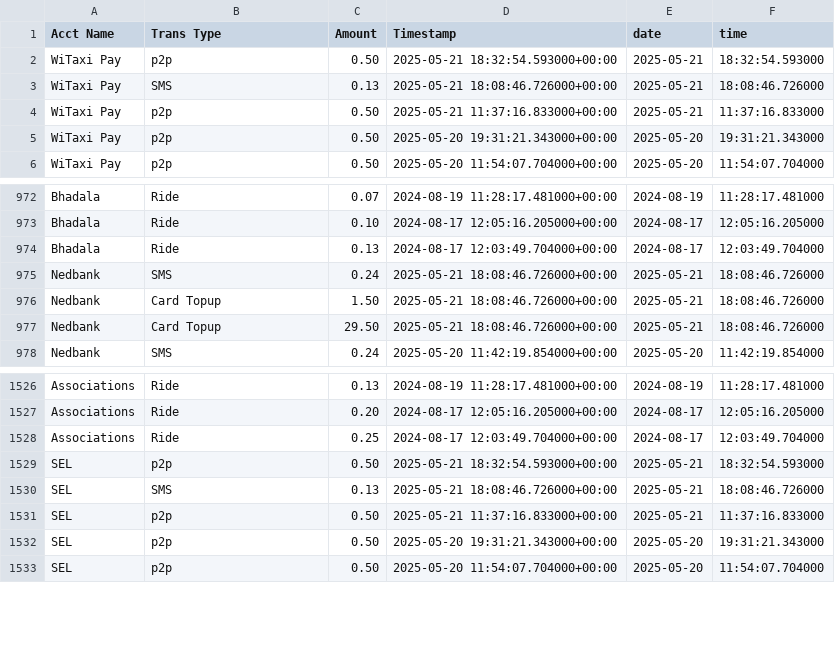
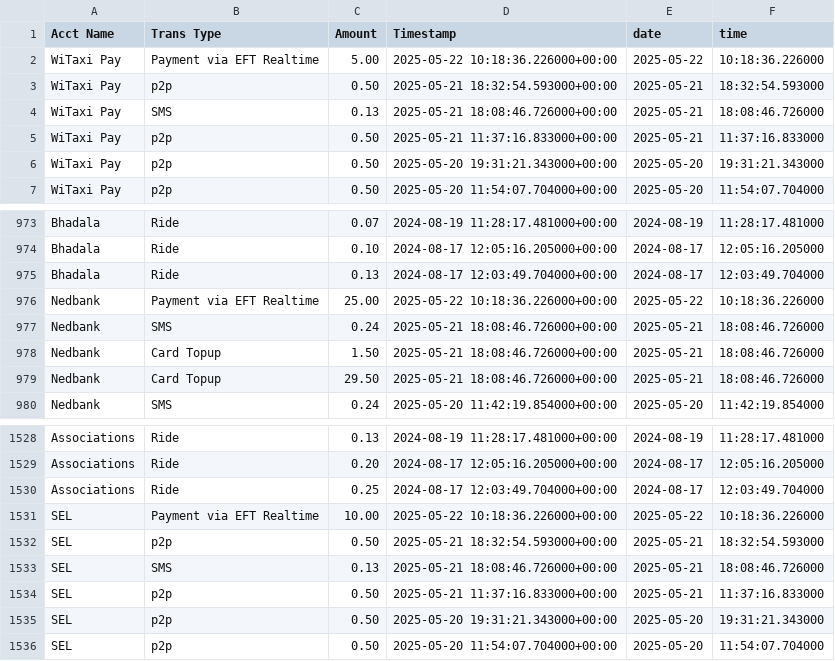
Before and after one commit to Kamal-Moha/WiTaxi-Pay-Analytics-Bhadala, a CSV file: Data/accts_data.csv, drawn as a sheet; only a part is shown, gaps mark what is left out.

```diff
--- a/Data/accts_data.csv
+++ b/Data/accts_data.csv
@@ -1,2 +1,3 @@
 Acct Name,Trans Type,Amount,Timestamp,date,time
+WiTaxi Pay,Payment via EFT Realtime,5.00,2025-05-22 10:18:36.226000+00:00,2025-05-22,10:18:36.226000
 WiTaxi Pay,p2p,0.50,2025-05-21 18:32:54.593000+00:00,2025-05-21,18:32:54.593000
@@ -974,2 +975,3 @@ Bhadala,Ride,0.10,2024-08-17 12:05:16.205000+00:00,2024-08-17,12:05:16.205000
 Bhadala,Ride,0.13,2024-08-17 12:03:49.704000+00:00,2024-08-17,12:03:49.704000
+Nedbank,Payment via EFT Realtime,25.00,2025-05-22 10:18:36.226000+00:00,2025-05-22,10:18:36.226000
 Nedbank,SMS,0.24,2025-05-21 18:08:46.726000+00:00,2025-05-21,18:08:46.726000
@@ -1528,2 +1530,3 @@ Associations,Ride,0.20,2024-08-17 12:05:16.205000+00:00,2024-08-17,12:05:16.2050
 Associations,Ride,0.25,2024-08-17 12:03:49.704000+00:00,2024-08-17,12:03:49.704000
+SEL,Payment via EFT Realtime,10.00,2025-05-22 10:18:36.226000+00:00,2025-05-22,10:18:36.226000
 SEL,p2p,0.50,2025-05-21 18:32:54.593000+00:00,2025-05-21,18:32:54.593000
```
Also changed, not shown: Data/data.csv.
